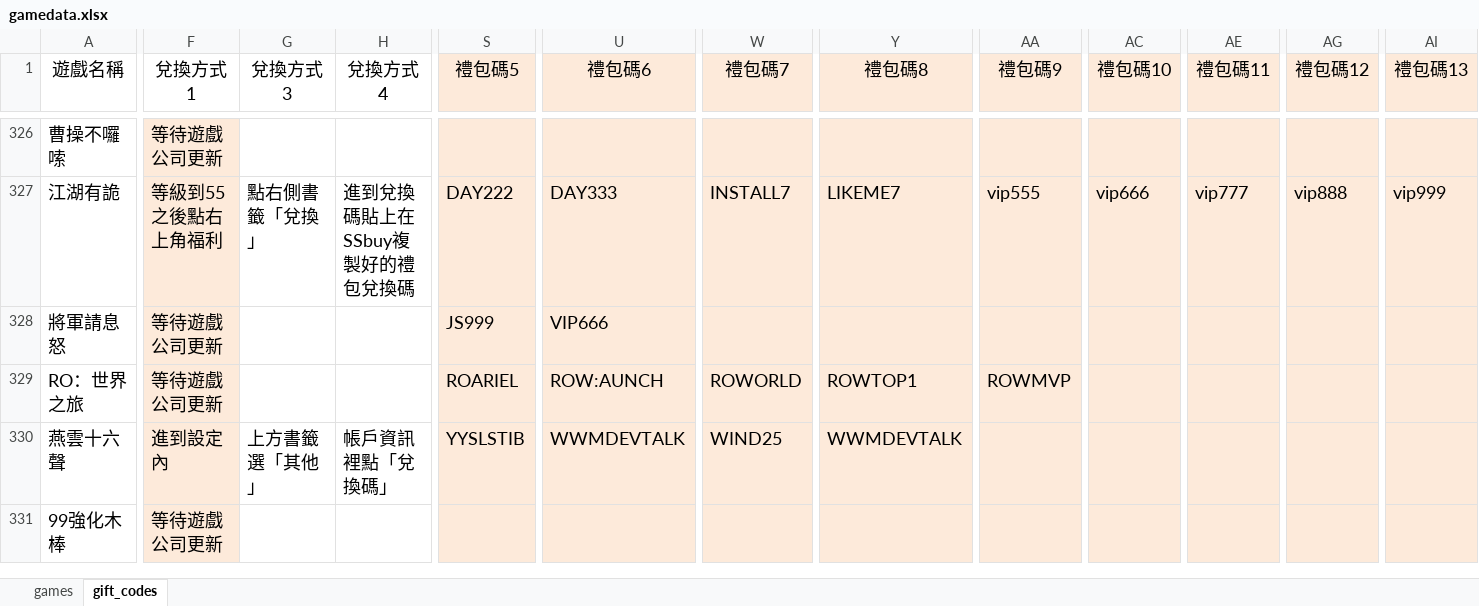
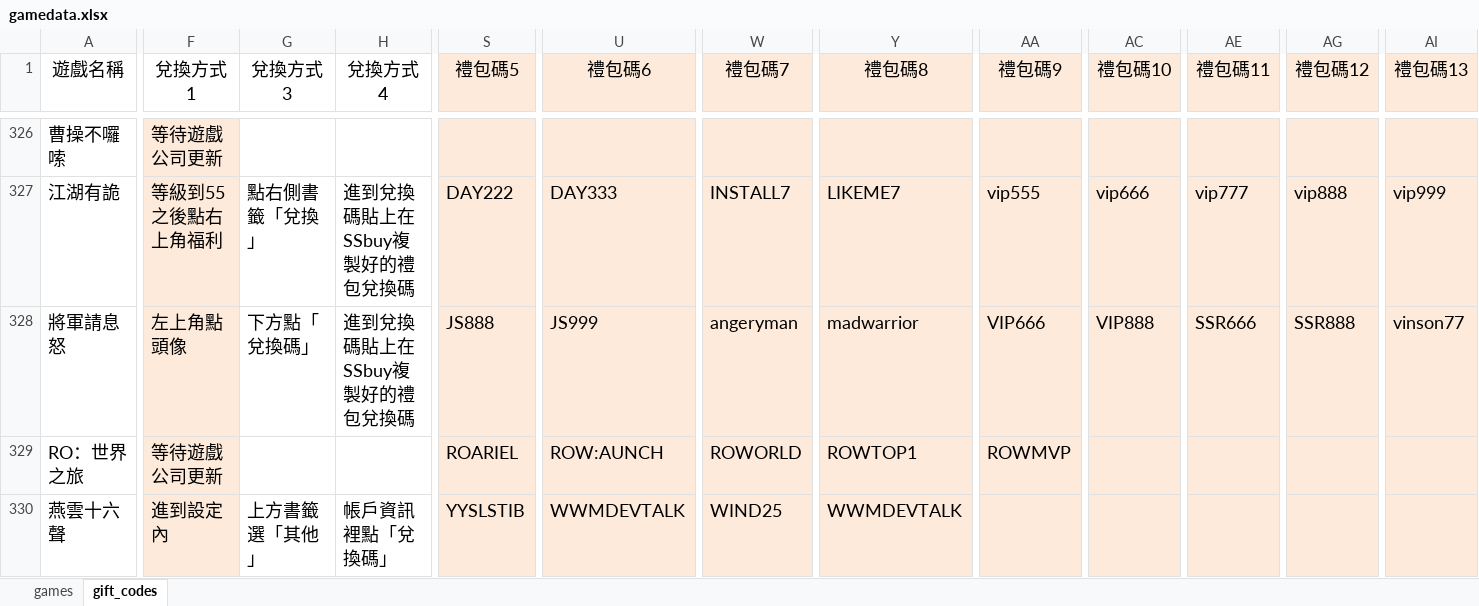
Before and after one commit to diva3322/SSBuy-web, an Excel workbook: detail_giftcode/data/gamedata.xlsx, sheet gift_codes, drawn as a sheet; only a part is shown, gaps mark what is left out; the shorter side is filled out with more unchanged rows; values as stored, in another font and other column widths than the file's, no borders; the diff names each change by its address in the sheet, - before the commit and + after, or states it on an @@ line.

```diff
--- a/detail_giftcode/data/gamedata.xlsx (sheet gift_codes)
+++ b/detail_giftcode/data/gamedata.xlsx (sheet gift_codes)
-F328 (兌換方式1): 等待遊戲公司更新
+F328 (兌換方式1): 左上角點頭像
-G328 (兌換方式3): (empty)
+G328 (兌換方式3): 下方點「兌換碼」
-H328 (兌換方式4): (empty)
+H328 (兌換方式4): 進到兌換碼貼上在SSbuy複製好的禮包兌換碼
-S328 (禮包碼5): JS999
+S328 (禮包碼5): JS888
-U328 (禮包碼6): VIP666
+U328 (禮包碼6): JS999
-W328 (禮包碼7): (empty)
+W328 (禮包碼7): angeryman
-Y328 (禮包碼8): (empty)
+Y328 (禮包碼8): madwarrior
-AA328 (禮包碼9): (empty)
+AA328 (禮包碼9): VIP666
-AC328 (禮包碼10): (empty)
+AC328 (禮包碼10): VIP888
-AE328 (禮包碼11): (empty)
+AE328 (禮包碼11): SSR666
-AG328 (禮包碼12): (empty)
+AG328 (禮包碼12): SSR888
-AI328 (禮包碼13): (empty)
+AI328 (禮包碼13): vinson77
```
Also changed, not shown: 2 other files.
